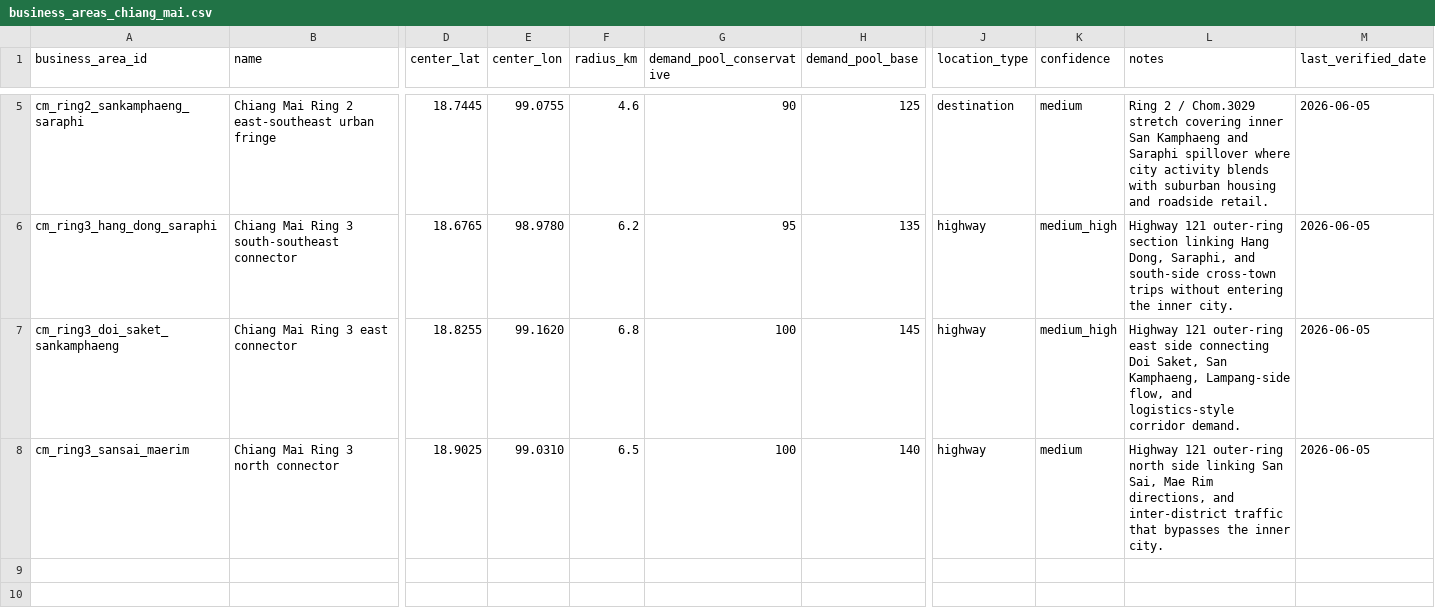
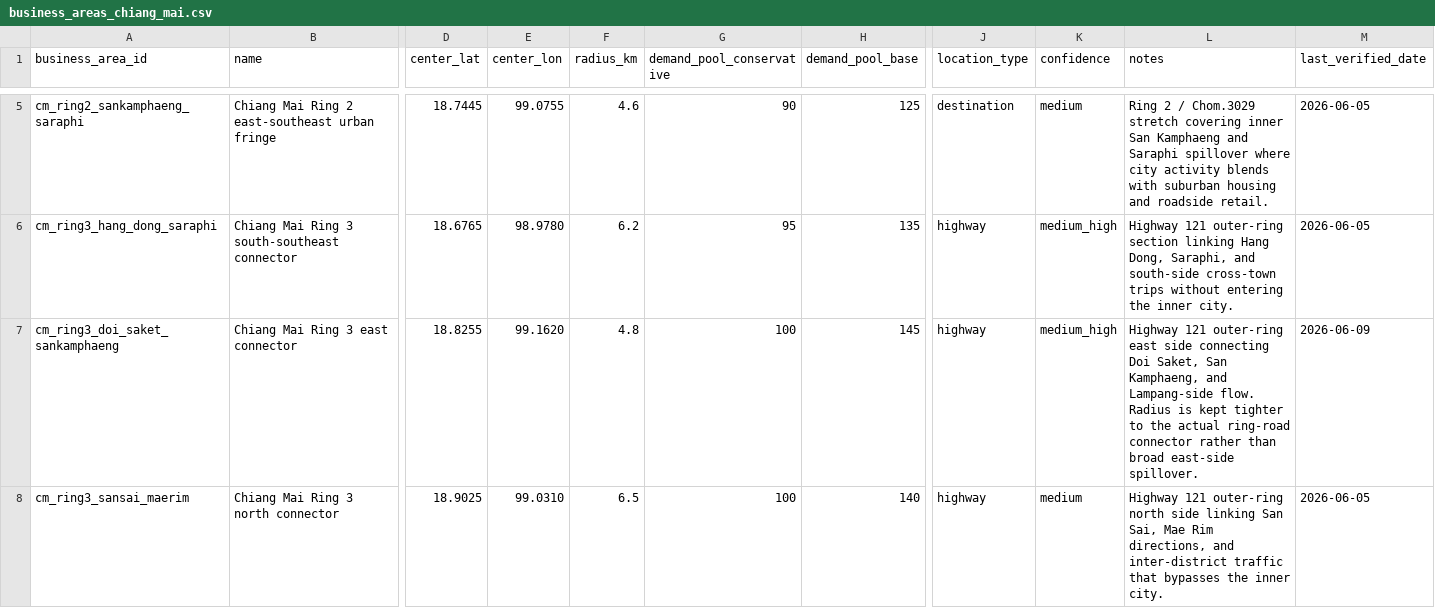
Before and after one commit to pongwaraj/TH-EVI, a CSV file: data/business_areas_chiang_mai.csv, drawn as a sheet; only a part is shown, gaps mark what is left out; the diff names each change by its address in the sheet, - before the commit and + after, or states it on an @@ line.

```diff
--- a/data/business_areas_chiang_mai.csv
+++ b/data/business_areas_chiang_mai.csv
-F7 (radius_km): 6.8
+F7 (radius_km): 4.8
-L7 (notes): …San Kamphaeng, Lampang-side flow, and logistics-style corridor demand.
+L7 (notes): …San Kamphaeng, and Lampang-side flow. Radius is kept tighter to the actual ring-road connector rather than broad east-side spillover.
-M7 (last_verified_date): 2026-06-05
+M7 (last_verified_date): 2026-06-09
```
Also changed, not shown: data/hot_zones_chiang_mai.csv, data/poi_chiang_mai_seed.csv, 25 other files.
